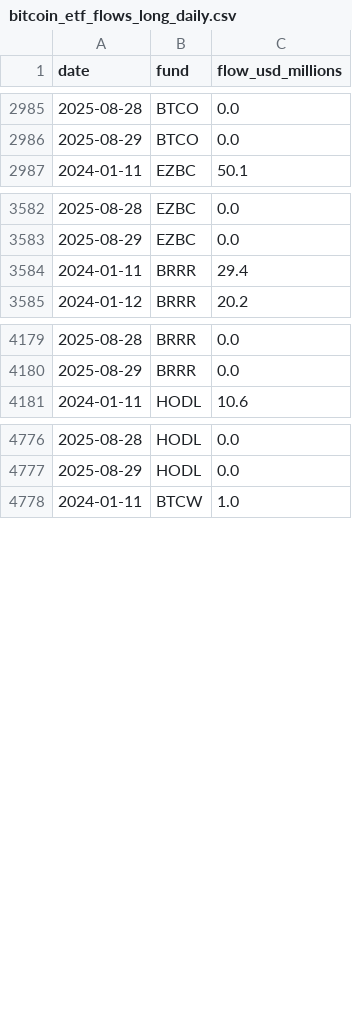
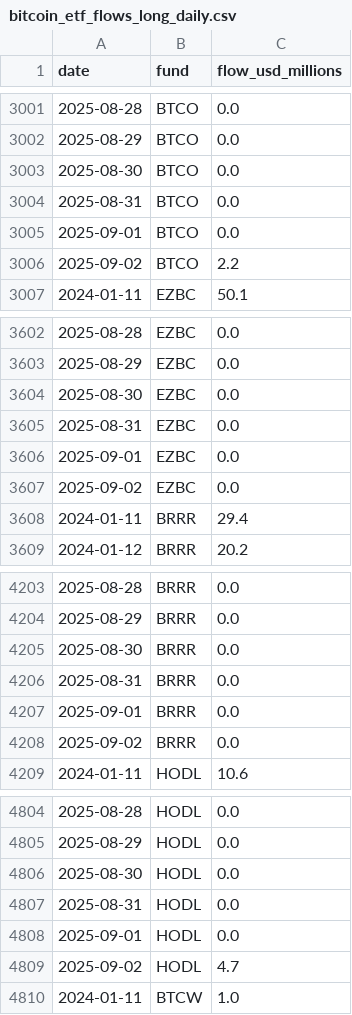
Before and after one commit to ciyberpunk/farside-etf, a CSV file: Data/bitcoin_etf_flows_long_daily.csv, drawn as a sheet; only a part is shown, gaps mark what is left out; the diff covers the shown part only; the diff names each change by its address in the sheet, - before the commit and + after, or states it on an @@ line.

```diff
--- a/Data/bitcoin_etf_flows_long_daily.csv
+++ b/Data/bitcoin_etf_flows_long_daily.csv
+row 3003: 2025-08-30 | BTCO | 0.0
+row 3004: 2025-08-31 | BTCO | 0.0
+row 3005: 2025-09-01 | BTCO | 0.0
+row 3006: 2025-09-02 | BTCO | 2.2
+row 3604: 2025-08-30 | EZBC | 0.0
+row 3605: 2025-08-31 | EZBC | 0.0
+row 3606: 2025-09-01 | EZBC | 0.0
+row 3607: 2025-09-02 | EZBC | 0.0
+row 4205: 2025-08-30 | BRRR | 0.0
+row 4206: 2025-08-31 | BRRR | 0.0
+row 4207: 2025-09-01 | BRRR | 0.0
+row 4208: 2025-09-02 | BRRR | 0.0
+row 4806: 2025-08-30 | HODL | 0.0
+row 4807: 2025-08-31 | HODL | 0.0
+row 4808: 2025-09-01 | HODL | 0.0
+row 4809: 2025-09-02 | HODL | 4.7
```
Also changed, not shown: 28 added rows elsewhere in this file, Data/bitcoin_etf_flows_wide_daily.csv, Data/bitcoin_etf_totals_daily.csv, 17 other files.
